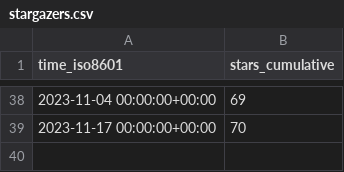
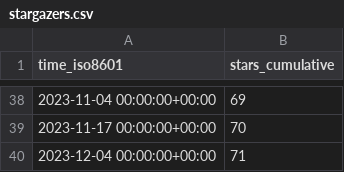
Before and after one commit to Swiple/swiple, a CSV file: Swiple/swiple/ghrs-data/stargazers.csv, drawn as a sheet; only a part is shown, gaps mark what is left out.

```diff
--- a/Swiple/swiple/ghrs-data/stargazers.csv
+++ b/Swiple/swiple/ghrs-data/stargazers.csv
@@ -39 +39,2 @@ time_iso8601,stars_cumulative
 2023-11-17 00:00:00+00:00,70
+2023-12-04 00:00:00+00:00,71
```
